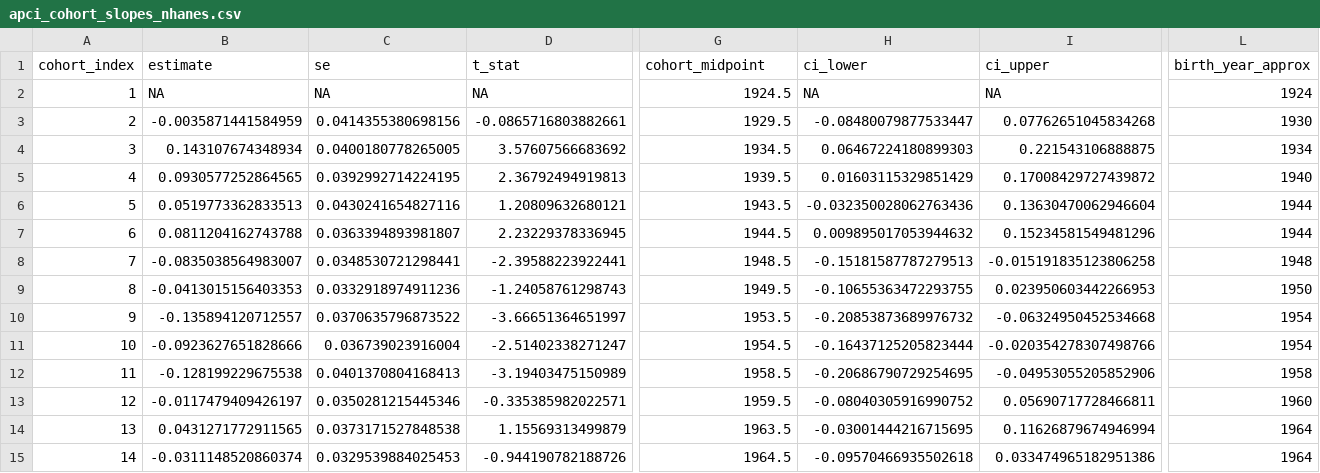
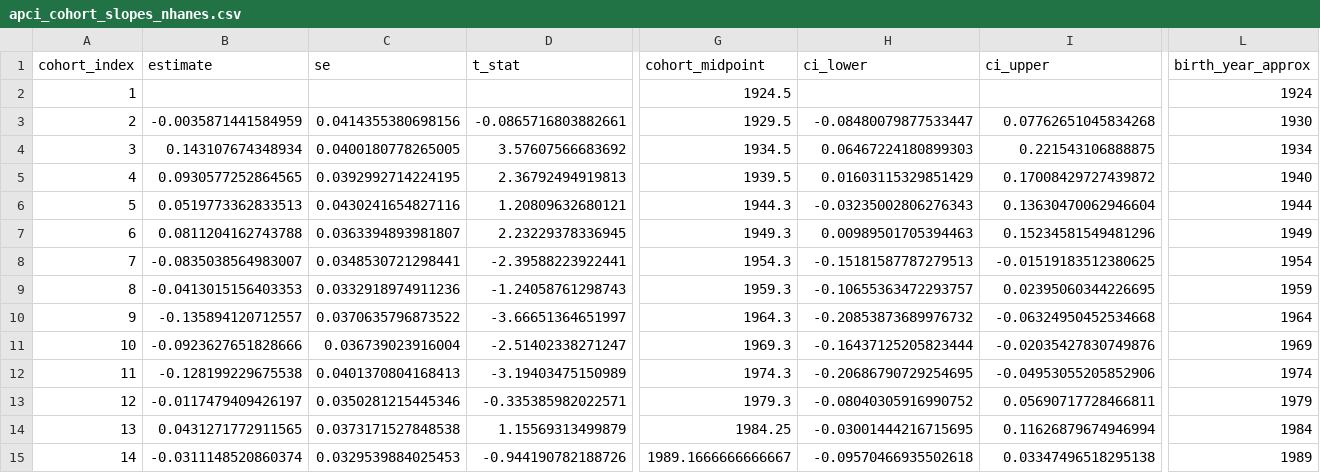
Before and after one commit to clkuryla/srh, a CSV file: output/apc/apci/apci_cohort_slopes_nhanes.csv, drawn as a sheet; only a part is shown, gaps mark what is left out; the diff covers the shown part only; the diff names each change by its address in the sheet, - before the commit and + after, or states it on an @@ line.

```diff
--- a/output/apc/apci/apci_cohort_slopes_nhanes.csv
+++ b/output/apc/apci/apci_cohort_slopes_nhanes.csv
-B2 (estimate): NA
+B2 (estimate): (empty)
-C2 (se): NA
+C2 (se): (empty)
-D2 (t_stat): NA
+D2 (t_stat): (empty)
-H2 (ci_lower): NA
+H2 (ci_lower): (empty)
-I2 (ci_upper): NA
+I2 (ci_upper): (empty)
-G6 (cohort_midpoint): 1943.5
+G6 (cohort_midpoint): 1944.3
-H6 (ci_lower): -0.032350028062763436
+H6 (ci_lower): -0.03235002806276343
-G7 (cohort_midpoint): 1944.5
+G7 (cohort_midpoint): 1949.3
-H7 (ci_lower): 0.009895017053944632
+H7 (ci_lower): 0.00989501705394463
-L7 (birth_year_approx): 1944
+L7 (birth_year_approx): 1949
-G8 (cohort_midpoint): 1948.5
+G8 (cohort_midpoint): 1954.3
-I8 (ci_upper): -0.015191835123806258
+I8 (ci_upper): -0.01519183512380625
-L8 (birth_year_approx): 1948
+L8 (birth_year_approx): 1954
-G9 (cohort_midpoint): 1949.5
+G9 (cohort_midpoint): 1959.3
-H9 (ci_lower): -0.10655363472293755
+H9 (ci_lower): -0.10655363472293757
-I9 (ci_upper): 0.023950603442266953
+I9 (ci_upper): 0.02395060344226695
-L9 (birth_year_approx): 1950
+L9 (birth_year_approx): 1959
-G10 (cohort_midpoint): 1953.5
+G10 (cohort_midpoint): 1964.3
-L10 (birth_year_approx): 1954
+L10 (birth_year_approx): 1964
-G11 (cohort_midpoint): 1954.5
+G11 (cohort_midpoint): 1969.3
-I11 (ci_upper): -0.020354278307498766
+I11 (ci_upper): -0.02035427830749876
-L11 (birth_year_approx): 1954
+L11 (birth_year_approx): 1969
-G12 (cohort_midpoint): 1958.5
+G12 (cohort_midpoint): 1974.3
-L12 (birth_year_approx): 1958
+L12 (birth_year_approx): 1974
-G13 (cohort_midpoint): 1959.5
+G13 (cohort_midpoint): 1979.3
-L13 (birth_year_approx): 1960
+L13 (birth_year_approx): 1979
-G14 (cohort_midpoint): 1963.5
+G14 (cohort_midpoint): 1984.25
-L14 (birth_year_approx): 1964
+L14 (birth_year_approx): 1984
-G15 (cohort_midpoint): 1964.5
+G15 (cohort_midpoint): 1989.1666666666667
-I15 (ci_upper): 0.033474965182951386
+I15 (ci_upper): 0.03347496518295138
-L15 (birth_year_approx): 1964
+L15 (birth_year_approx): 1989
```
Also changed, not shown: 12 edited cells elsewhere in this file, output/apc/apci/apci_cohort_avgs_brfss.csv, output/apc/apci/apci_cohort_avgs_cps.csv, 53 other files.
